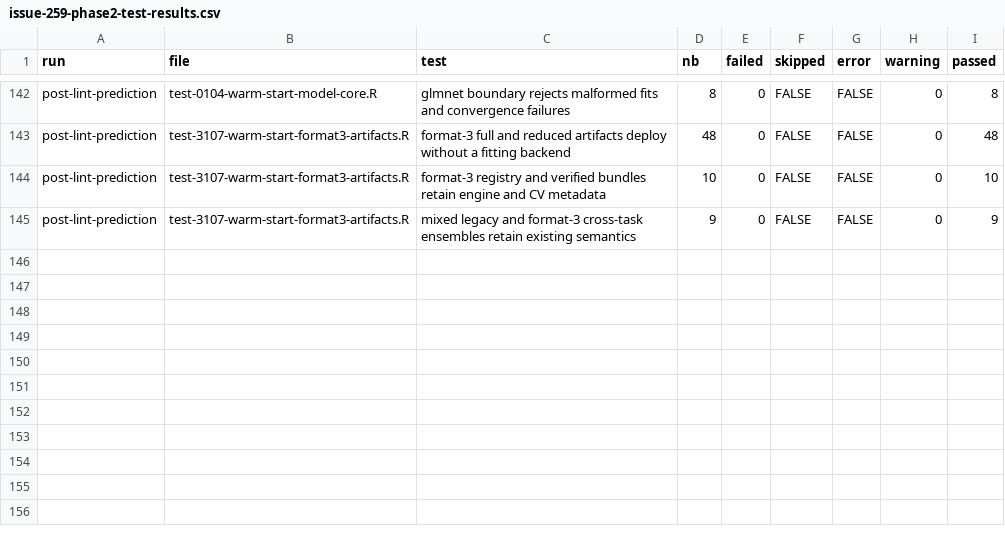
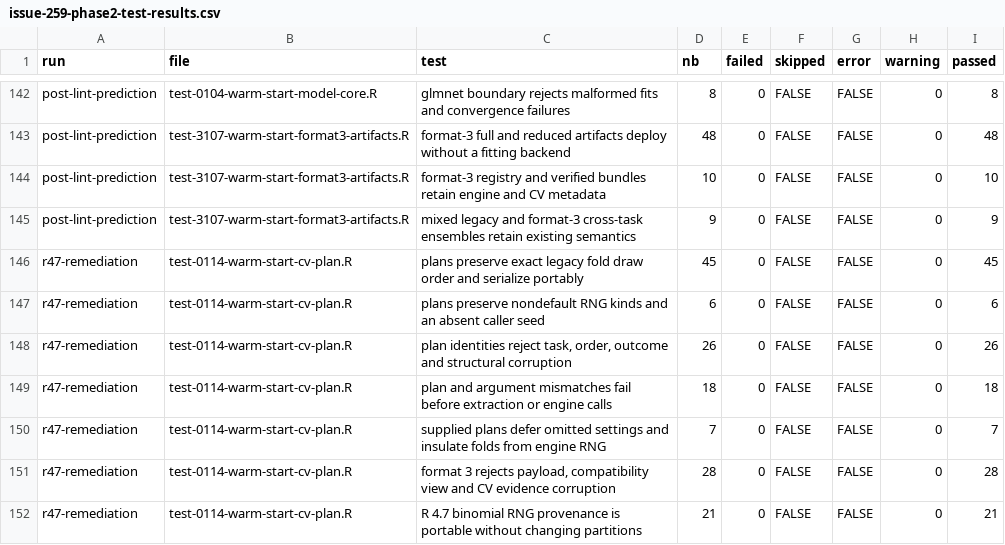
Before and after one commit to shmercer/pairwiseLLM, a CSV file: data-raw/warm-start/issue-259-phase2-test-results.csv, drawn as a sheet; only a part is shown, gaps mark what is left out.

Commit message:
fix: accept R-devel binomial RNG provenance in CV plans

```diff
--- a/data-raw/warm-start/issue-259-phase2-test-results.csv
+++ b/data-raw/warm-start/issue-259-phase2-test-results.csv
@@ -145 +145,8 @@ post-lint-prediction,test-3107-warm-start-format3-artifacts.R,format-3 registry
 post-lint-prediction,test-3107-warm-start-format3-artifacts.R,mixed legacy and format-3 cross-task ensembles retain existing semantics,9,0,FALSE,FALSE,0,9
+r47-remediation,test-0114-warm-start-cv-plan.R,plans preserve exact legacy fold draw order and serialize portably,45,0,FALSE,FALSE,0,45
+r47-remediation,test-0114-warm-start-cv-plan.R,plans preserve nondefault RNG kinds and an absent caller seed,6,0,FALSE,FALSE,0,6
+r47-remediation,test-0114-warm-start-cv-plan.R,"plan identities reject task, order, outcome and structural corruption",26,0,FALSE,FALSE,0,26
+r47-remediation,test-0114-warm-start-cv-plan.R,plan and argument mismatches fail before extraction or engine calls,18,0,FALSE,FALSE,0,18
+r47-remediation,test-0114-warm-start-cv-plan.R,supplied plans defer omitted settings and insulate folds from engine RNG,7,0,FALSE,FALSE,0,7
+r47-remediation,test-0114-warm-start-cv-plan.R,"format 3 rejects payload, compatibility view and CV evidence corruption",28,0,FALSE,FALSE,0,28
+r47-remediation,test-0114-warm-start-cv-plan.R,R 4.7 binomial RNG provenance is portable without changing partitions,21,0,FALSE,FALSE,0,21
```
Also changed, not shown: data-raw/warm-start/issue-259-phase2-coverage-ledger.csv, 3 other files.
